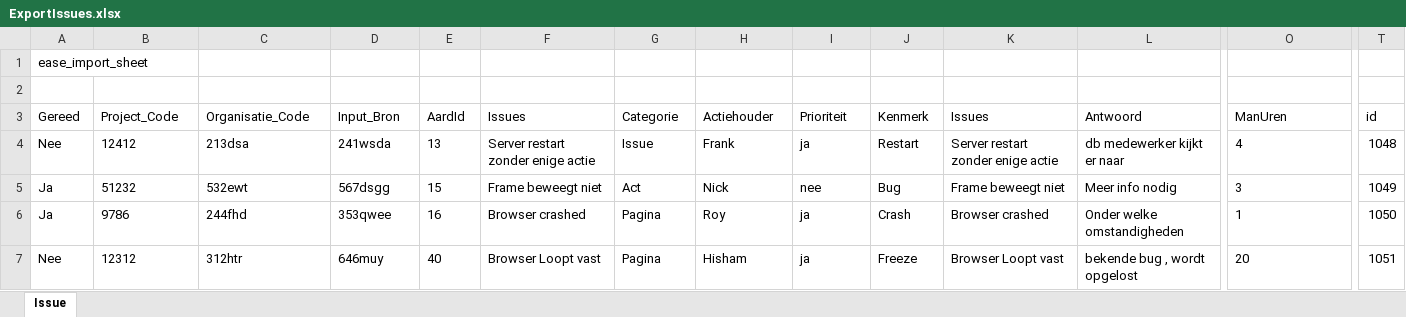
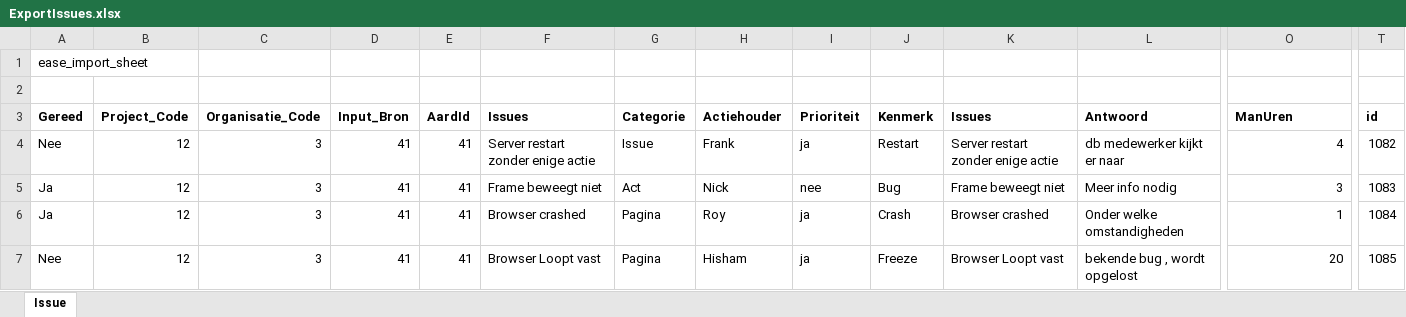
Before and after one commit to nickglas/ExcelImportIssue, an Excel workbook: Importexcel/wwwroot/ExportIssues.xlsx, sheet Issue, drawn as a sheet; only a part is shown, gaps mark what is left out; values as stored, in another font and other column widths than the file's, no borders; the diff covers the shown part only; the diff names each change by its address in the sheet, - before the commit and + after, or states it on an @@ line.

```diff
--- a/Importexcel/wwwroot/ExportIssues.xlsx (sheet Issue)
+++ b/Importexcel/wwwroot/ExportIssues.xlsx (sheet Issue)
-A3:T3 bold: off
+A3:T3 bold: on
-B4 (Project_Code): 12412
+B4 (Project_Code): 12
-C4 (Organisatie_Code): 213dsa
+C4 (Organisatie_Code): 3
-D4 (Input_Bron): 241wsda
+D4 (Input_Bron): 41
-E4 (AardId): 13
+E4 (AardId): 41
-O4:O7 alignment: left
+O4:O7 alignment: right
-T4 (id): 1048
+T4 (id): 1082
-B5 (Project_Code): 51232
+B5 (Project_Code): 12
-C5 (Organisatie_Code): 532ewt
+C5 (Organisatie_Code): 3
-D5 (Input_Bron): 567dsgg
+D5 (Input_Bron): 41
-E5 (AardId): 15
+E5 (AardId): 41
-T5 (id): 1049
+T5 (id): 1083
-B6 (Project_Code): 9786
+B6 (Project_Code): 12
-C6 (Organisatie_Code): 244fhd
+C6 (Organisatie_Code): 3
-D6 (Input_Bron): 353qwee
+D6 (Input_Bron): 41
-E6 (AardId): 16
+E6 (AardId): 41
-T6 (id): 1050
+T6 (id): 1084
-B7 (Project_Code): 12312
+B7 (Project_Code): 12
-C7 (Organisatie_Code): 312htr
+C7 (Organisatie_Code): 3
-D7 (Input_Bron): 646muy
+D7 (Input_Bron): 41
-E7 (AardId): 40
+E7 (AardId): 41
-T7 (id): 1051
+T7 (id): 1085
```
Also changed, not shown: cell formats elsewhere in this sheet, issue_import.xlsx, 19 other files.
